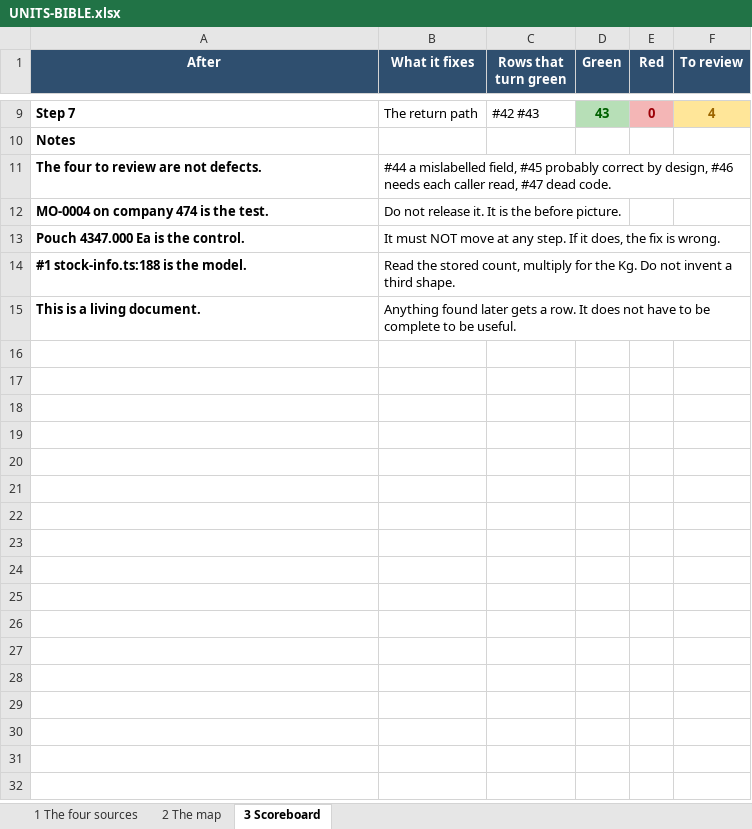
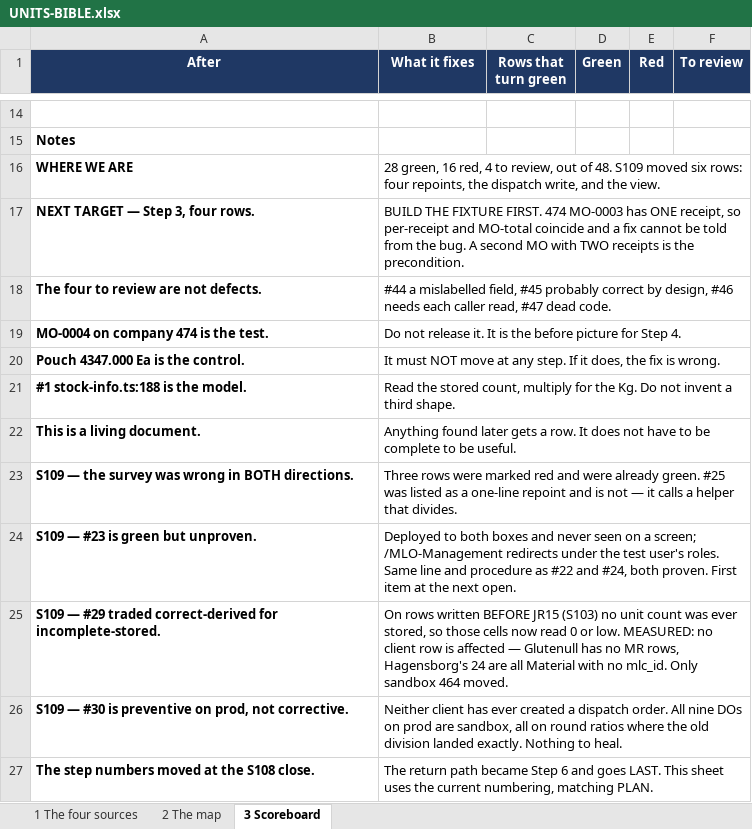
Before and after one commit to Mintygadhok/abletrace-lab-docs, an Excel workbook: UNITS-BIBLE.xlsx, sheet 3 Scoreboard, drawn as a sheet; only a part is shown, gaps mark what is left out; values as stored, in another font and other column widths than the file's, no borders; addresses are those after the commit; the diff covers the shown part only; the diff names each change by its address in the sheet, - before the commit and + after, or states it on an @@ line.

Commit message:
S109: six map rows to green, three of them already were.
Four one-line repoints (281e8bd8) and the dispatch write (f4c98e91) on
both boxes, plus Trace_ProductHeaderView down to two divisions on each
box (JR20). Three further rows were already correct and the S108 survey
had recorded them wrong, so Step 1 was five real sites, not nine. The
bible reads 28 green, 16 red, 4 review of 48. Step 3's precondition is
built: 474 MO-0005 has two unequal receipts, without which row 31 cannot
be told from its own bug.

```diff
--- a/UNITS-BIBLE.xlsx (sheet 3 Scoreboard)
+++ b/UNITS-BIBLE.xlsx (sheet 3 Scoreboard)
-row 14: Step 7 | The return path | #42 #43 | 43 | 0 | 4
+row 14: (empty)
-D14 fill: #B7DFB7
+D14 fill: none
-E14 fill: #F4B6B6
+E14 fill: none
-F14 fill: #FFE699
+F14 fill: none
+row 16: WHERE WE ARE | 28 green, 16 red, 4 to review, out of 48. S109 moved six rows: four repoints, the dispatch write, and the view.
+row 17: NEXT TARGET — Step 3, four rows. | BUILD THE FIXTURE FIRST. 474 MO-0003 has ONE receipt, so per-receipt and MO-total coincide and a fix cannot be told from the bug. A second MO with TWO receipts is the precondition.
-B19 (What it fixes): …the before picture.
+B19 (What it fixes): …the before picture for Step 4.
+row 23: S109 — the survey was wrong in BOTH directions. | Three rows were marked red and were already green. #25 was listed as a one-line repoint and is not — it calls a helper that divides.
+row 24: S109 — #23 is green but unproven. | Deployed to both boxes and never seen on a screen; /MLO-Management redirects under the test user's roles. Same line and procedure as #22 and #24, both proven. First item at the next open.
+row 25: S109 — #29 traded correct-derived for incomplete-stored. | On rows written BEFORE JR15 (S103) no unit count was ever stored, so those cells now read 0 or low. MEASURED: no client row is affected — Glutenull has no MR rows, Hagensborg's 24 are all Material with no mlc_id. Only sandbox 464 moved.
+row 26: S109 — #30 is preventive on prod, not corrective. | Neither client has ever created a dispatch order. All nine DOs on prod are sandbox, all on round ratios where the old division landed exactly. Nothing to heal.
+row 27: The step numbers moved at the S108 close. | The return path became Step 6 and goes LAST. This sheet uses the current numbering, matching PLAN.
```
Also changed, not shown: 7 added rows, 2 removed rows, 16 edited cells and cell formats elsewhere in this sheet, sheet 2 The map, 4 other files.
